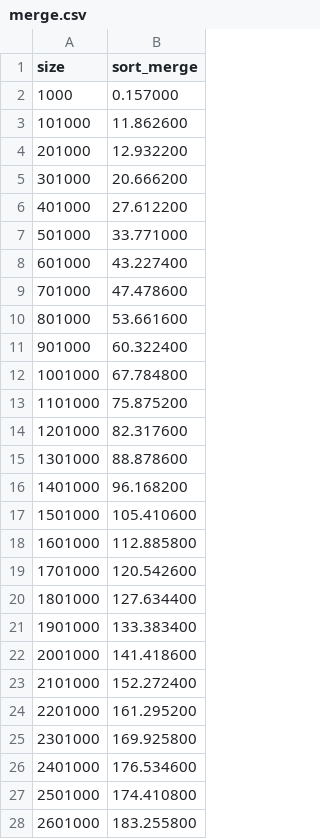
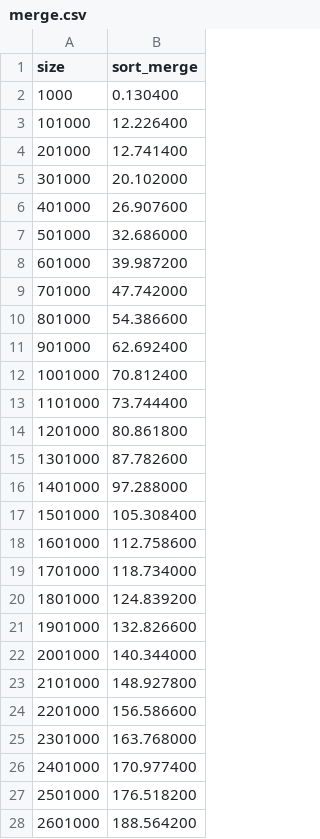
Before and after one commit to GadeevDmitry/ALGO, a CSV file: 2_half/prac/3/data/merge.csv, drawn as a sheet; only a part is shown; the diff covers the shown part only.

```diff
--- a/2_half/prac/3/data/merge.csv
+++ b/2_half/prac/3/data/merge.csv
@@ -1,28 +1,28 @@
 size; sort_merge               ;
-1000; 0.157000;
-101000; 11.862600;
-201000; 12.932200;
-301000; 20.666200;
-401000; 27.612200;
-501000; 33.771000;
-601000; 43.227400;
-701000; 47.478600;
-801000; 53.661600;
-901000; 60.322400;
-1001000; 67.784800;
-1101000; 75.875200;
-1201000; 82.317600;
-1301000; 88.878600;
-1401000; 96.168200;
-1501000; 105.410600;
-1601000; 112.885800;
-1701000; 120.542600;
-1801000; 127.634400;
-1901000; 133.383400;
-2001000; 141.418600;
-2101000; 152.272400;
-2201000; 161.295200;
-2301000; 169.925800;
-2401000; 176.534600;
-2501000; 174.410800;
-2601000; 183.255800;
+1000; 0.130400;
+101000; 12.226400;
+201000; 12.741400;
+301000; 20.102000;
+401000; 26.907600;
+501000; 32.686000;
+601000; 39.987200;
+701000; 47.742000;
+801000; 54.386600;
+901000; 62.692400;
+1001000; 70.812400;
+1101000; 73.744400;
+1201000; 80.861800;
+1301000; 87.782600;
+1401000; 97.288000;
+1501000; 105.308400;
+1601000; 112.758600;
+1701000; 118.734000;
+1801000; 124.839200;
+1901000; 132.826600;
+2001000; 140.344000;
+2101000; 148.927800;
+2201000; 156.586600;
+2301000; 163.768000;
+2401000; 170.977400;
+2501000; 176.518200;
+2601000; 188.564200;
```
Also changed, not shown: 73 edited cells elsewhere in this file, 2_half/prac/3/data/quadratic.csv, 2_half/prac/3/data/quick.csv, 7 other files.
